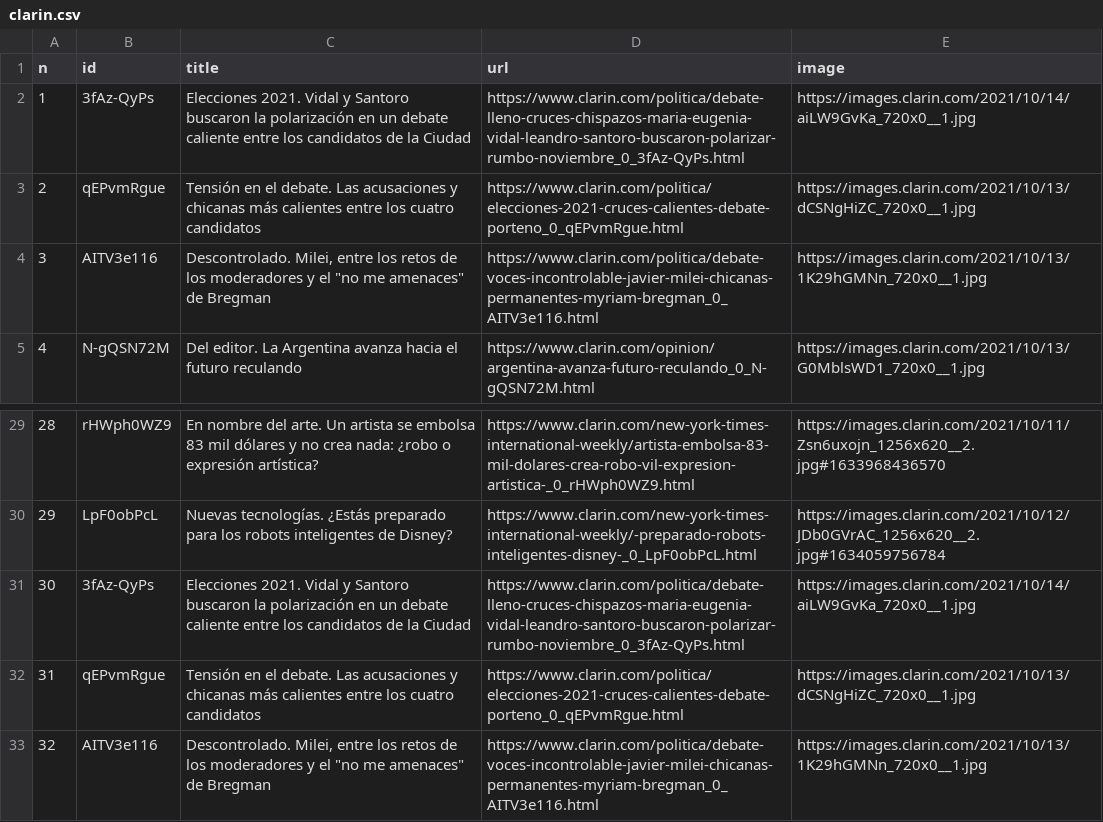
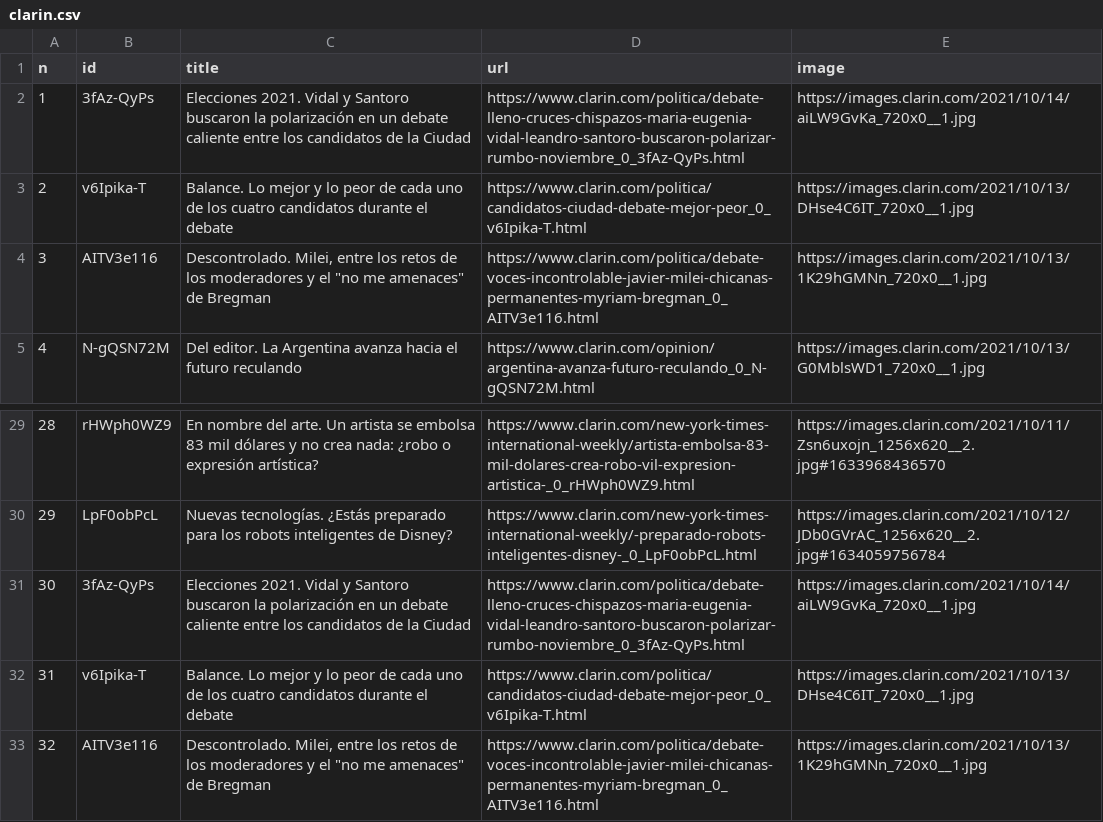
Before and after one commit to diffario/diarios, a CSV file: clarin.csv, drawn as a sheet; only a part is shown, gaps mark what is left out.

```diff
--- a/clarin.csv
+++ b/clarin.csv
@@ -2,3 +2,3 @@ n,id,title,url,image
 1,3fAz-QyPs,Elecciones 2021. Vidal y Santoro buscaron la polarización en un debate caliente entre los candidatos de la Ciudad,https://www.clarin.com/politica/debate-lleno-cruces-chispazos-maria-eugenia-vidal-leandro-santoro-buscaron-polarizar-rumbo-noviembre_0_3fAz-QyPs.html,https://images.clarin.com/2021/10/14/aiLW9GvKa_720x0__1.jpg
-2,qEPvmRgue,Tensión en el debate. Las acusaciones y chicanas más calientes entre los cuatro candidatos,https://www.clarin.com/politica/elecciones-2021-cruces-calientes-debate-porteno_0_qEPvmRgue.html,https://images.clarin.com/2021/10/13/dCSNgHiZC_720x0__1.jpg
+2,v6Ipika-T,Balance. Lo mejor y lo peor de cada uno de los  cuatro candidatos durante el debate,https://www.clarin.com/politica/candidatos-ciudad-debate-mejor-peor_0_v6Ipika-T.html,https://images.clarin.com/2021/10/13/DHse4C6IT_720x0__1.jpg
 3,AITV3e116,"Descontrolado. Milei, entre los retos de los moderadores y el ""no me amenaces"" de Bregman",https://www.clarin.com/politica/debate-voces-incontrolable-javier-milei-chicanas-permanentes-myriam-bregman_0_AITV3e116.html,https://images.clarin.com/2021/10/13/1K29hGMNn_720x0__1.jpg
@@ -31,3 +31,3 @@ n,id,title,url,image
 30,3fAz-QyPs,Elecciones 2021. Vidal y Santoro buscaron la polarización en un debate caliente entre los candidatos de la Ciudad,https://www.clarin.com/politica/debate-lleno-cruces-chispazos-maria-eugenia-vidal-leandro-santoro-buscaron-polarizar-rumbo-noviembre_0_3fAz-QyPs.html,https://images.clarin.com/2021/10/14/aiLW9GvKa_720x0__1.jpg
-31,qEPvmRgue,Tensión en el debate. Las acusaciones y chicanas más calientes entre los cuatro candidatos,https://www.clarin.com/politica/elecciones-2021-cruces-calientes-debate-porteno_0_qEPvmRgue.html,https://images.clarin.com/2021/10/13/dCSNgHiZC_720x0__1.jpg
+31,v6Ipika-T,Balance. Lo mejor y lo peor de cada uno de los  cuatro candidatos durante el debate,https://www.clarin.com/politica/candidatos-ciudad-debate-mejor-peor_0_v6Ipika-T.html,https://images.clarin.com/2021/10/13/DHse4C6IT_720x0__1.jpg
 32,AITV3e116,"Descontrolado. Milei, entre los retos de los moderadores y el ""no me amenaces"" de Bregman",https://www.clarin.com/politica/debate-voces-incontrolable-javier-milei-chicanas-permanentes-myriam-bregman_0_AITV3e116.html,https://images.clarin.com/2021/10/13/1K29hGMNn_720x0__1.jpg
```
Also changed, not shown: infobae.csv, lanacion.csv, 3 other files.
